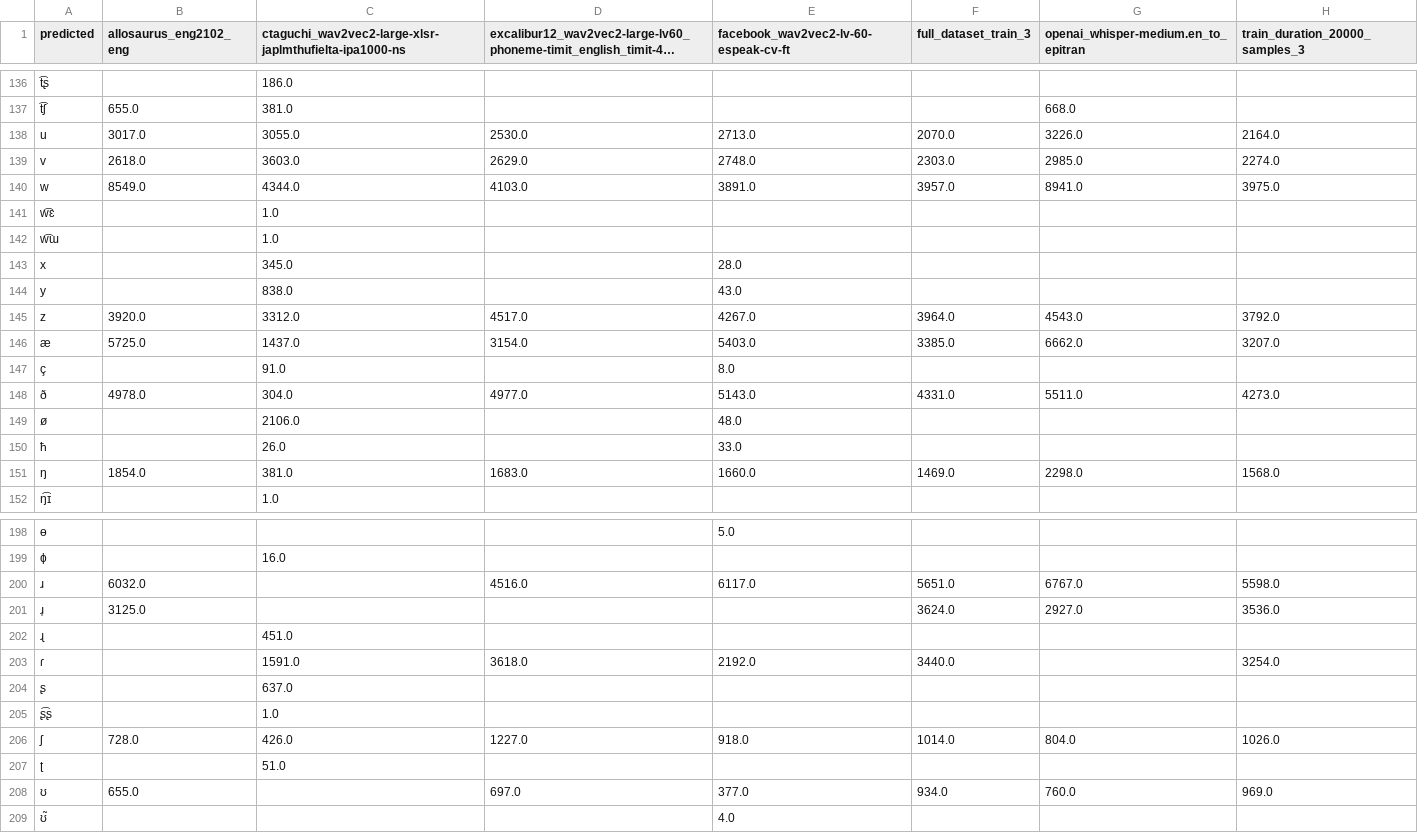
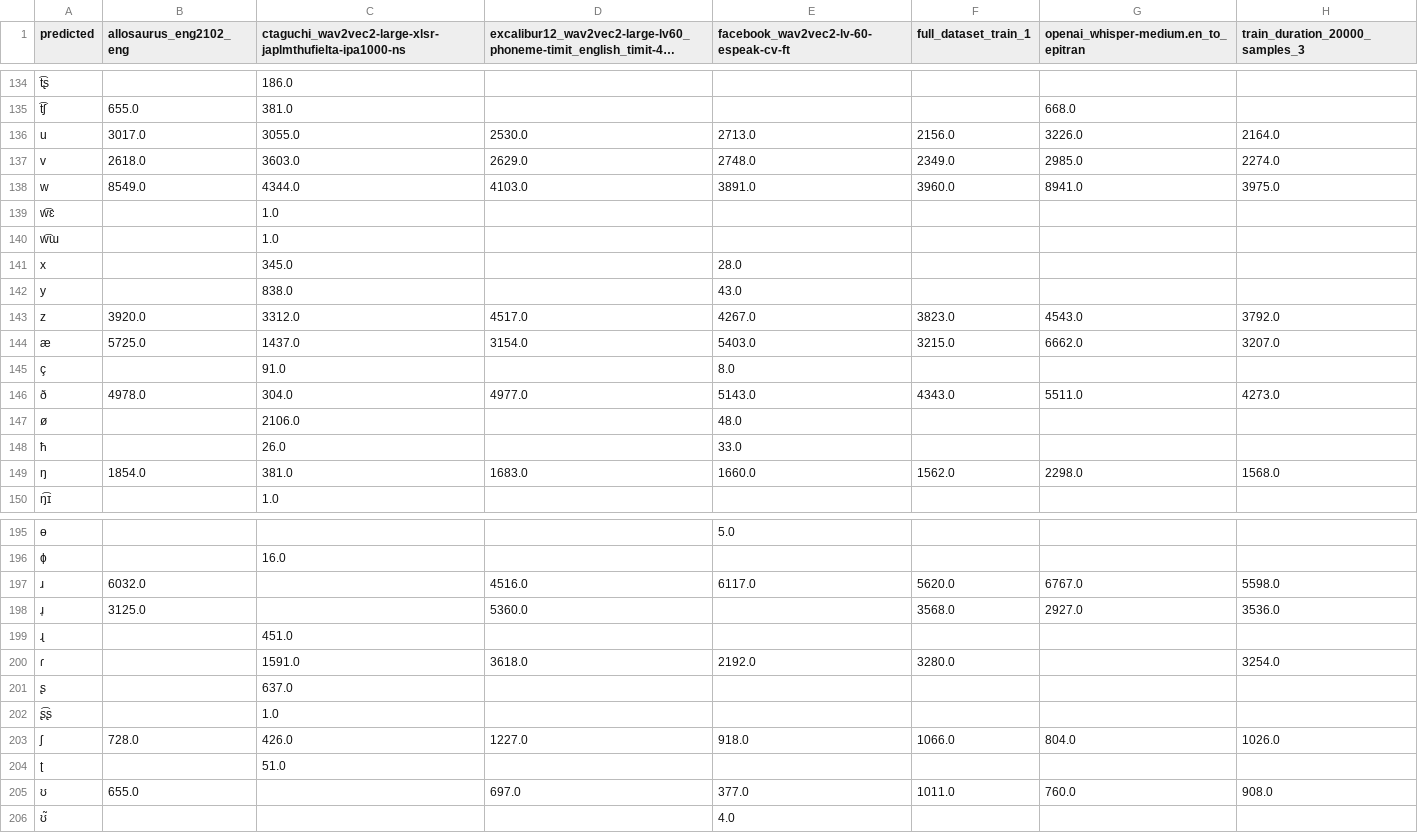
Before and after one commit to UMassCDS/wav2ipa, a CSV file: notebooks/buckeye_test_token_analysis.csv, drawn as a sheet; only a part is shown, gaps mark what is left out; long unchanged cells end in …; addresses are those after the commit; the diff covers the shown part only; the diff names each change by its address in the sheet, - before the commit and + after, or states it on an @@ line.

```diff
--- a/notebooks/buckeye_test_token_analysis.csv
+++ b/notebooks/buckeye_test_token_analysis.csv
-F1: full_dataset_train_3
+F1: full_dataset_train_1
-F136 (full_dataset_train_1): 2070.0
+F136 (full_dataset_train_1): 2156.0
-F137 (full_dataset_train_1): 2303.0
+F137 (full_dataset_train_1): 2349.0
-F138 (full_dataset_train_1): 3957.0
+F138 (full_dataset_train_1): 3960.0
-F143 (full_dataset_train_1): 3964.0
+F143 (full_dataset_train_1): 3823.0
-F144 (full_dataset_train_1): 3385.0
+F144 (full_dataset_train_1): 3215.0
-F146 (full_dataset_train_1): 4331.0
+F146 (full_dataset_train_1): 4343.0
-F149 (full_dataset_train_1): 1469.0
+F149 (full_dataset_train_1): 1562.0
-F197 (full_dataset_train_1): 5651.0
+F197 (full_dataset_train_1): 5620.0
-D198: (empty)
+D198: 5360.0
-F198 (full_dataset_train_1): 3624.0
+F198 (full_dataset_train_1): 3568.0
-F200 (full_dataset_train_1): 3440.0
+F200 (full_dataset_train_1): 3280.0
-F203 (full_dataset_train_1): 1014.0
+F203 (full_dataset_train_1): 1066.0
-F205 (full_dataset_train_1): 934.0
+F205 (full_dataset_train_1): 1011.0
-H205 (train_duration_20000_samples_3): 969.0
+H205 (train_duration_20000_samples_3): 908.0
```
Also changed, not shown: 3 removed rows and 35 edited cells elsewhere in this file, notebooks/amp_presentation/best_experiments_post_processing.csv, 2 other files.
